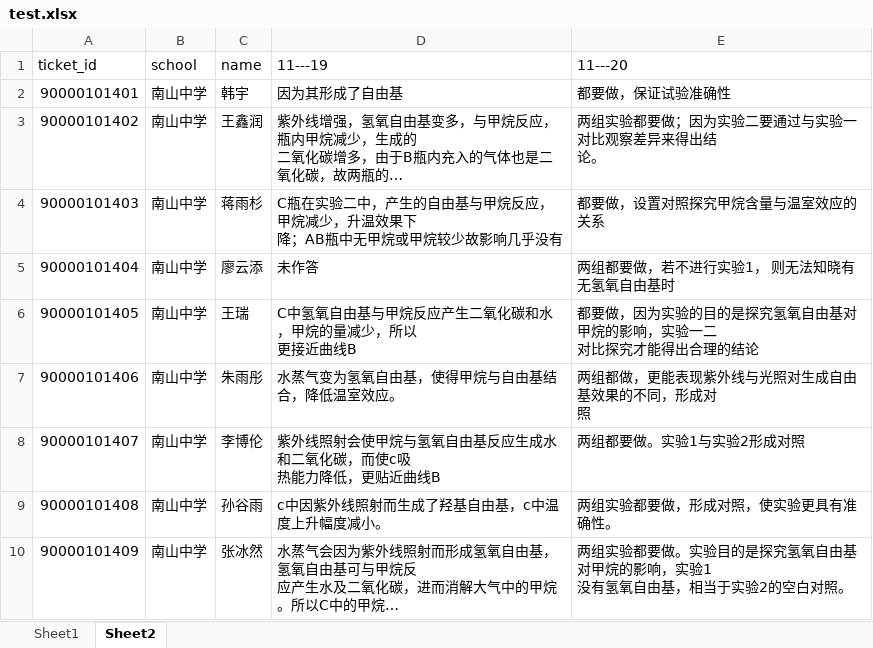
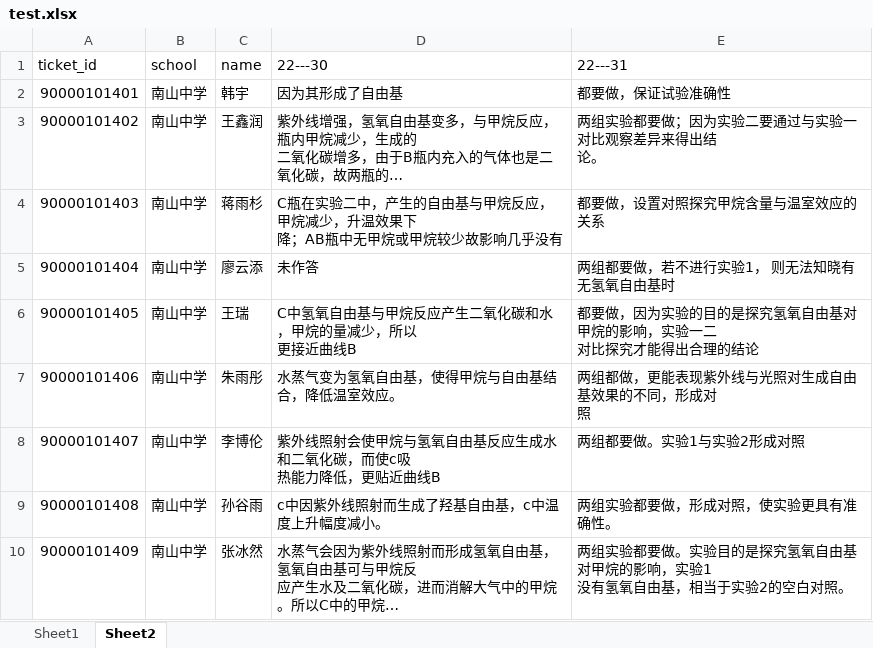
Before and after one commit to open-ct/openscore, an Excel workbook: test.xlsx, sheet Sheet2, drawn as a sheet; long unchanged cells end in …; values as stored, in another font and other column widths than the file's, no borders; the diff names each change by its address in the sheet, - before the commit and + after, or states it on an @@ line.

```diff
--- a/test.xlsx (sheet Sheet2)
+++ b/test.xlsx (sheet Sheet2)
-D1: 11---19
+D1: 22---30
-E1: 11---20
+E1: 22---31
```
Also changed, not shown: 28 other files.
